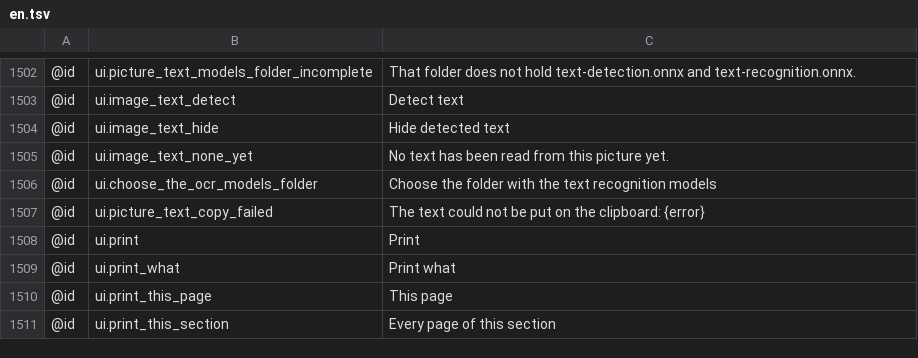
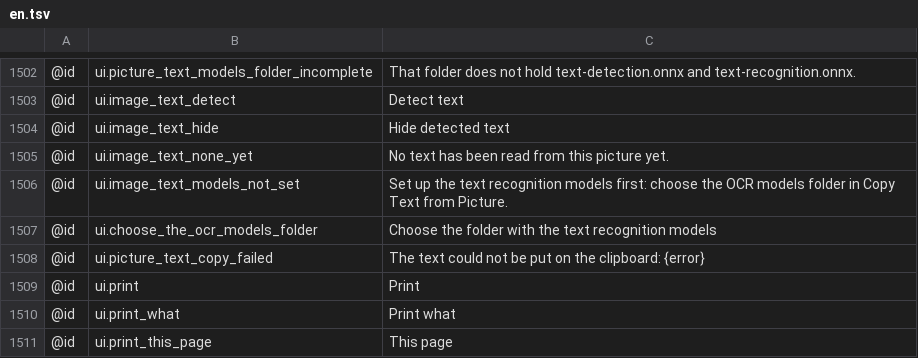
Before and after one commit to AlienTechSoftware/notecraft, a TSV file: i18n/en.tsv, drawn as a sheet; only a part is shown, gaps mark what is left out; the shorter side is filled out with more unchanged rows.

```diff
--- a/i18n/en.tsv
+++ b/i18n/en.tsv
@@ -1505,2 +1505,3 @@
 @id	ui.image_text_none_yet	No text has been read from this picture yet.
+@id	ui.image_text_models_not_set	Set up the text recognition models first: choose the OCR models folder in Copy Text from Picture.
 @id	ui.choose_the_ocr_models_folder	Choose the folder with the text recognition models
```
Also changed, not shown: i18n/ar-XB.tsv, i18n/en-XA.tsv, 4 other files.
